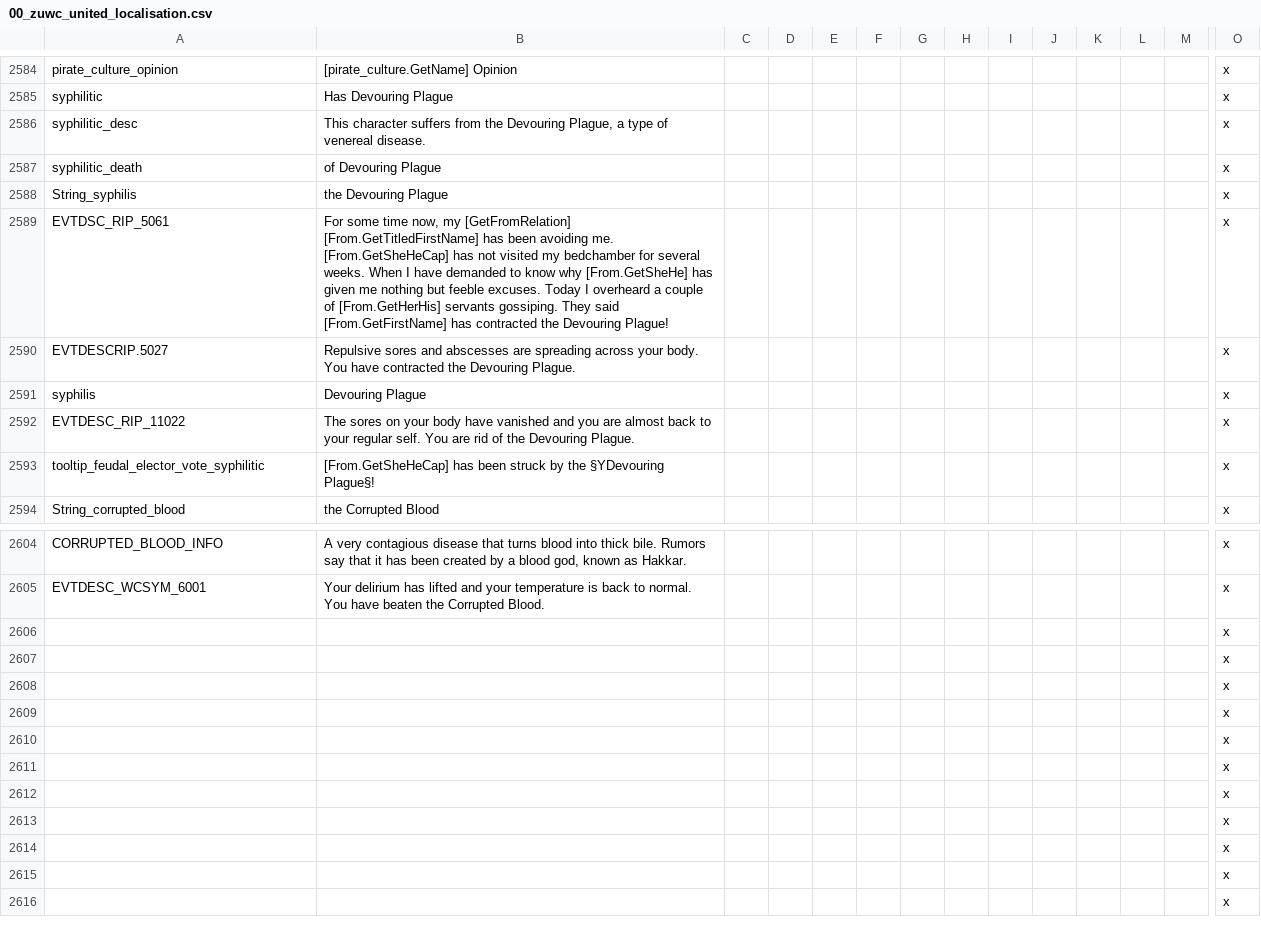
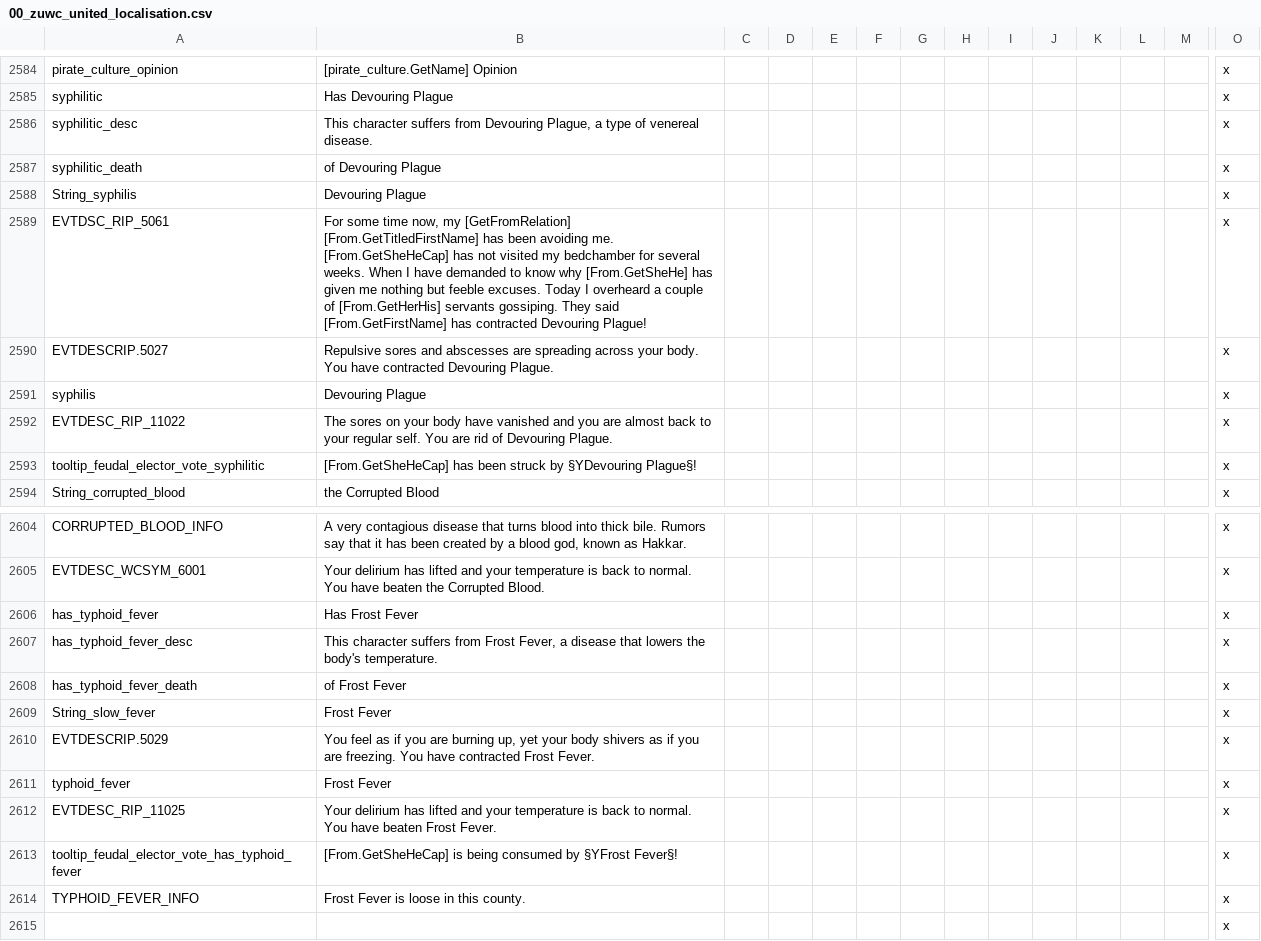
Before and after one commit to Warcraft-GoA-Development-Team/Warcraft-Guardians-of-Azeroth, a CSV file: localisation/00_zuwc_united_localisation.csv, drawn as a sheet; only a part is shown, gaps mark what is left out; the shorter side is filled out with more unchanged rows; removed rows and columns are numbered as before the commit, all else as after; rows hold the shown columns only; the diff names each change by its address in the sheet, - before the commit and + after, or states it on an @@ line.

```diff
--- a/localisation/00_zuwc_united_localisation.csv
+++ b/localisation/00_zuwc_united_localisation.csv
-B2586: …suffers from the Devouring Plague,…
+B2586: …suffers from Devouring Plague,…
-B2588: the Devouring Plague
+B2588: Devouring Plague
-B2589: …has contracted the Devouring Plague!
+B2589: …has contracted Devouring Plague!
-B2590: …have contracted the Devouring Plague.
+B2590: …have contracted Devouring Plague.
-B2592: …rid of the Devouring Plague.
+B2592: …rid of Devouring Plague.
-B2593: …struck by the §YDevouring Plague§!
+B2593: …struck by §YDevouring Plague§!
-row 2606:  |  |  |  |  |  |  |  |  |  |  |  |  | x
-row 2607:  |  |  |  |  |  |  |  |  |  |  |  |  | x
-row 2608:  |  |  |  |  |  |  |  |  |  |  |  |  | x
-row 2609:  |  |  |  |  |  |  |  |  |  |  |  |  | x
-row 2610:  |  |  |  |  |  |  |  |  |  |  |  |  | x
-row 2611:  |  |  |  |  |  |  |  |  |  |  |  |  | x
-row 2612:  |  |  |  |  |  |  |  |  |  |  |  |  | x
-row 2613:  |  |  |  |  |  |  |  |  |  |  |  |  | x
-row 2614:  |  |  |  |  |  |  |  |  |  |  |  |  | x
+row 2606: has_typhoid_fever | Has Frost Fever |  |  |  |  |  |  |  |  |  |  |  | x
+row 2607: has_typhoid_fever_desc | This character suffers from Frost Fever, a disease that lowers the body's temperature. |  |  |  |  |  |  |  |  |  |  |  | x
+row 2608: has_typhoid_fever_death | of Frost Fever |  |  |  |  |  |  |  |  |  |  |  | x
+row 2609: String_slow_fever | Frost Fever |  |  |  |  |  |  |  |  |  |  |  | x
+row 2610: EVTDESCRIP.5029 | You feel as if you are burning up, yet your body shivers as if you are freezing. You have contracted Frost Fever. |  |  |  |  |  |  |  |  |  |  |  | x
+row 2611: typhoid_fever | Frost Fever |  |  |  |  |  |  |  |  |  |  |  | x
+row 2612: EVTDESC_RIP_11025 | Your delirium has lifted and your temperature is back to normal. You have beaten Frost Fever. |  |  |  |  |  |  |  |  |  |  |  | x
+row 2613: tooltip_feudal_elector_vote_has_typhoid_fever | [From.GetSheHeCap] is being consumed by §YFrost Fever§! |  |  |  |  |  |  |  |  |  |  |  | x
+row 2614: TYPHOID_FEVER_INFO | Frost Fever is loose in this county. |  |  |  |  |  |  |  |  |  |  |  | x
```
Also changed, not shown: localisation_rus/000_ru_zuwc_united_localisation.csv, 6 other files.
